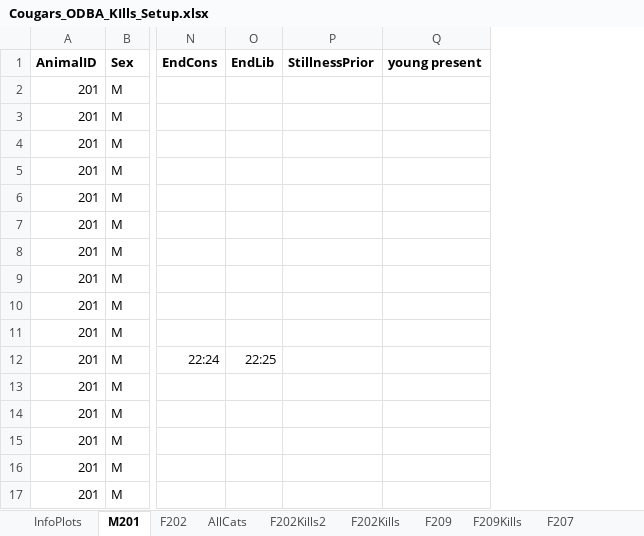
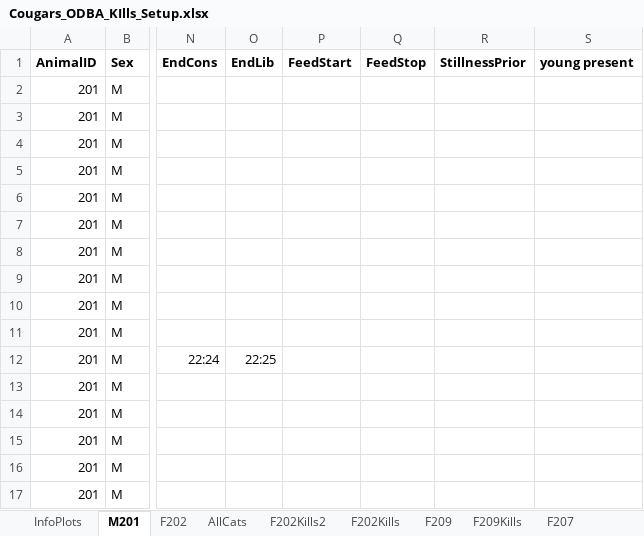
Before and after one commit to osu-mp/ai-capstone, an Excel workbook: data/Cougars_ODBA_KIlls_Setup.xlsx, sheet M201, drawn as a sheet; only a part is shown, gaps mark what is left out; values as stored, in another font and other column widths than the file's, no borders; the diff names each change by its address in the sheet, - before the commit and + after, or states it on an @@ line.

Commit message:
Added FeedStart and FeedStop cols to sheets

```diff
--- a/data/Cougars_ODBA_KIlls_Setup.xlsx (sheet M201)
+++ b/data/Cougars_ODBA_KIlls_Setup.xlsx (sheet M201)
+column P (FeedStart), empty
+column Q (FeedStop), empty
```
Also changed, not shown: sheet F207, sheet F209, sheet F202.
